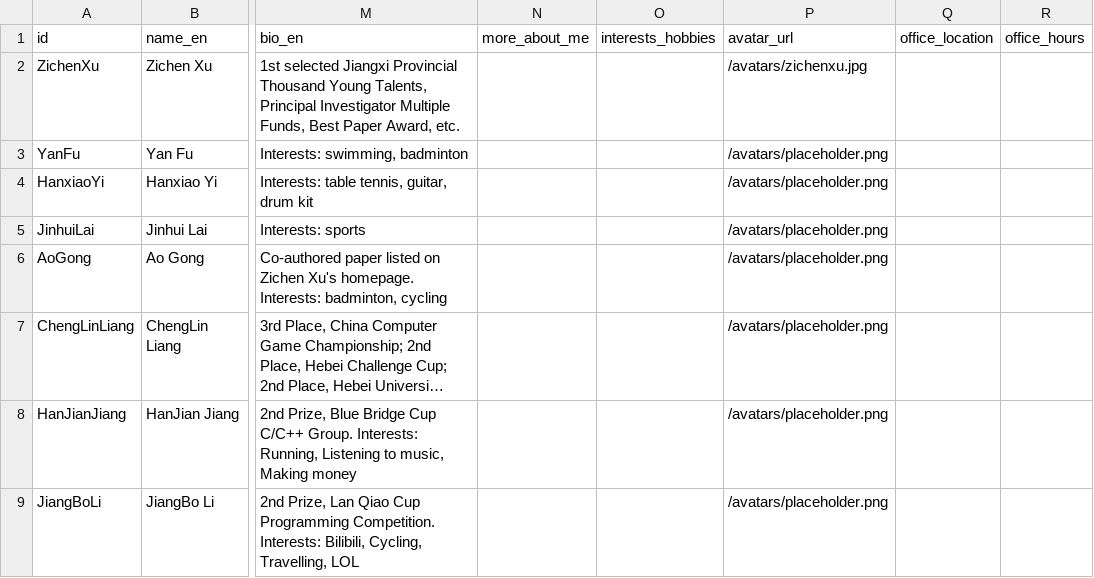
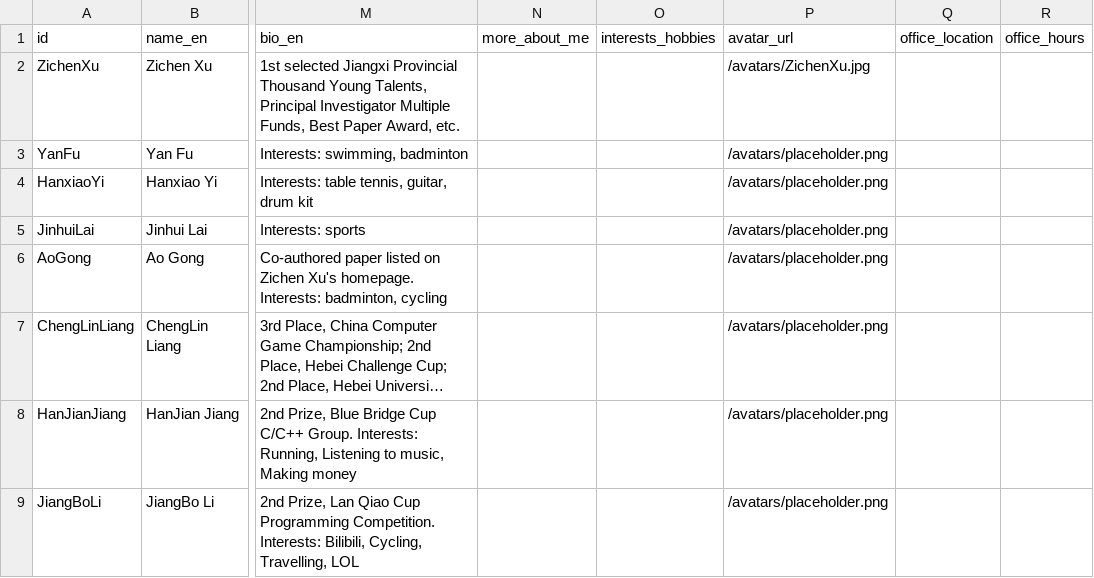
Before and after one commit to Peterzhang915/GoodPage, a CSV file: prisma/initcsv/Member.csv, drawn as a sheet; only a part is shown, gaps mark what is left out; long unchanged cells end in …; the diff names each change by its address in the sheet, - before the commit and + after, or states it on an @@ line.

```diff
--- a/prisma/initcsv/Member.csv
+++ b/prisma/initcsv/Member.csv
-P2 (avatar_url): /avatars/zichenxu.jpg
+P2 (avatar_url): /avatars/ZichenXu.jpg
```
Also changed, not shown: 5 other files.
